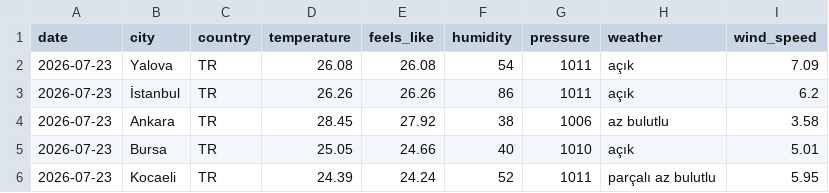
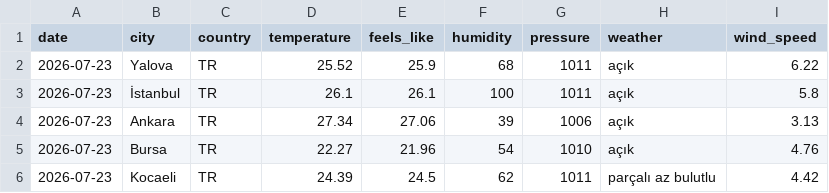
Before and after one commit to acetinkaya/turkiye-daily-open-data, a CSV file: data/weather/csv/2026-07-23.csv, drawn as a sheet.

```diff
--- a/data/weather/csv/2026-07-23.csv
+++ b/data/weather/csv/2026-07-23.csv
@@ -1,6 +1,6 @@
 date,city,country,temperature,feels_like,humidity,pressure,weather,wind_speed
-2026-07-23,Yalova,TR,26.08,26.08,54,1011,açık,7.09
-2026-07-23,İstanbul,TR,26.26,26.26,86,1011,açık,6.2
-2026-07-23,Ankara,TR,28.45,27.92,38,1006,az bulutlu,3.58
-2026-07-23,Bursa,TR,25.05,24.66,40,1010,açık,5.01
-2026-07-23,Kocaeli,TR,24.39,24.24,52,1011,parçalı az bulutlu,5.95
+2026-07-23,Yalova,TR,25.52,25.9,68,1011,açık,6.22
+2026-07-23,İstanbul,TR,26.1,26.1,100,1011,açık,5.8
+2026-07-23,Ankara,TR,27.34,27.06,39,1006,açık,3.13
+2026-07-23,Bursa,TR,22.27,21.96,54,1010,açık,4.76
+2026-07-23,Kocaeli,TR,24.39,24.5,62,1011,parçalı az bulutlu,4.42
```
Also changed, not shown: 2 other files.
